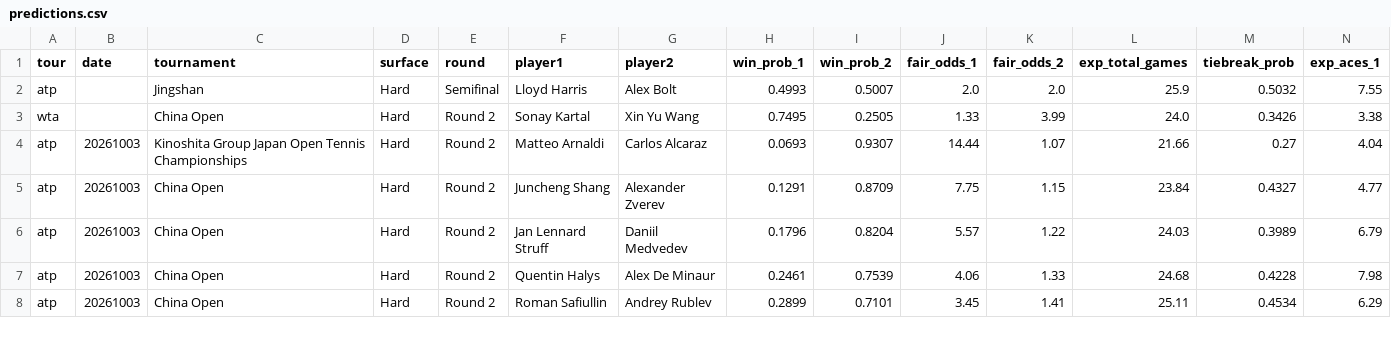
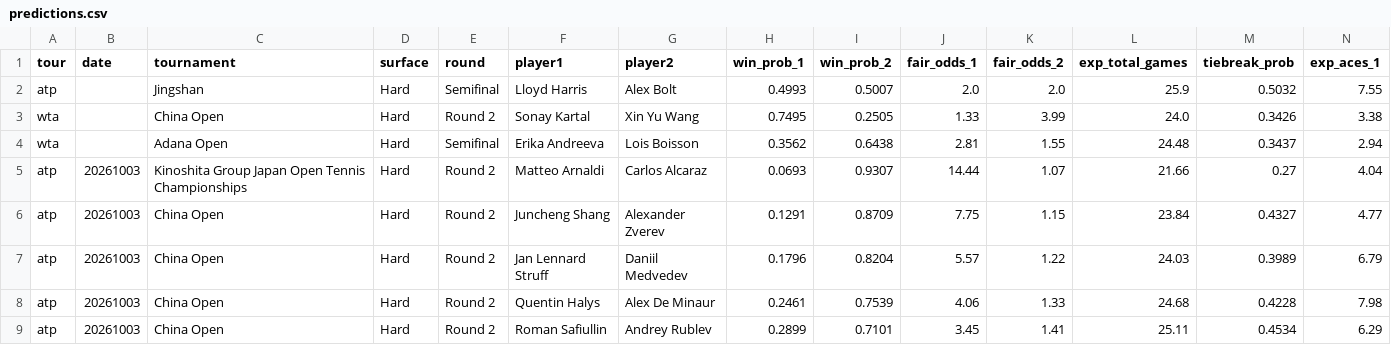
Before and after one commit to DanielTomaro13/Tennis-Modelling, a CSV file: reports/predictions.csv, drawn as a sheet; only a part is shown; rows hold the shown columns only; the diff names each change by its address in the sheet, - before the commit and + after, or states it on an @@ line.

```diff
--- a/reports/predictions.csv
+++ b/reports/predictions.csv
+row 4: wta |  | Adana Open | Hard | Semifinal | Erika Andreeva | Lois Boisson | 0.3562 | 0.6438 | 2.81 | 1.55 | 24.48 | 0.3437 | 2.94
```
Also changed, not shown: data/fixtures.csv, 2 other files.
